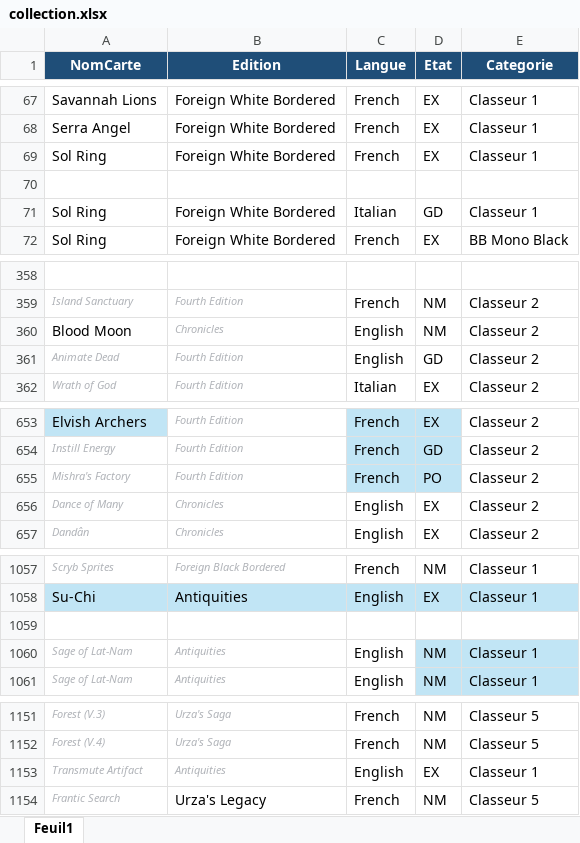
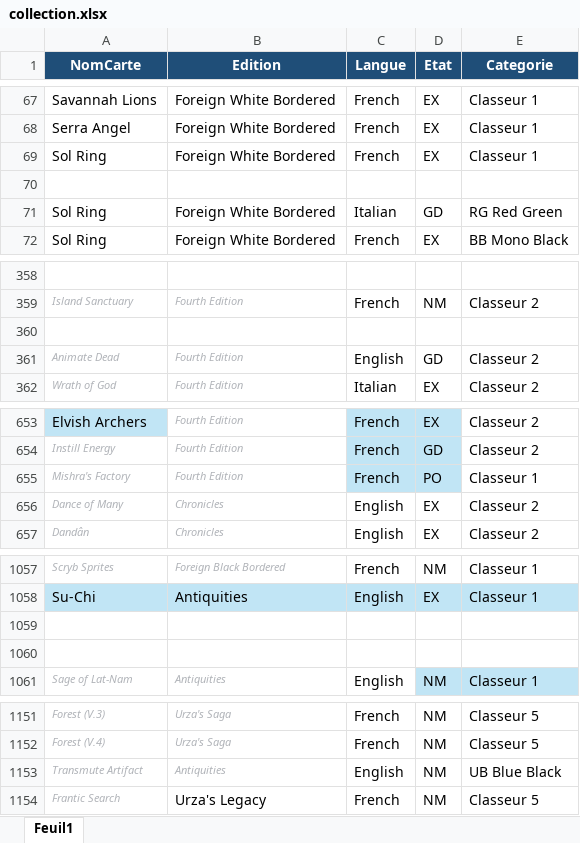
Before and after one commit to sokomano-ship-it/mtg-portfolio, an Excel workbook: uploads/collection.xlsx, sheet Feuil1, drawn as a sheet; only a part is shown, gaps mark what is left out; values as stored, in another font and other column widths than the file's, no borders; table styles not drawn; the diff covers the shown part only; the diff names each change by its address in the sheet, - before the commit and + after, or states it on an @@ line.

```diff
--- a/uploads/collection.xlsx (sheet Feuil1)
+++ b/uploads/collection.xlsx (sheet Feuil1)
-E71 (Categorie): Classeur 1
+E71 (Categorie): RG Red Green
-row 360: Blood Moon | Chronicles | English | NM | Classeur 2
+row 360: (empty)
-E655 (Categorie): Classeur 2
+E655 (Categorie): Classeur 1
-row 1060: Sage of Lat-Nam | Antiquities | English | NM | Classeur 1
+row 1060: (empty)
-D1060:E1060 fill: #C1E5F5
+D1060:E1060 fill: none
-D1153 (Etat): EX
+D1153 (Etat): NM
-E1153 (Categorie): Classeur 1
+E1153 (Categorie): UB Blue Black
```
Also changed, not shown: 18 added rows and 18 edited cells elsewhere in this sheet.
